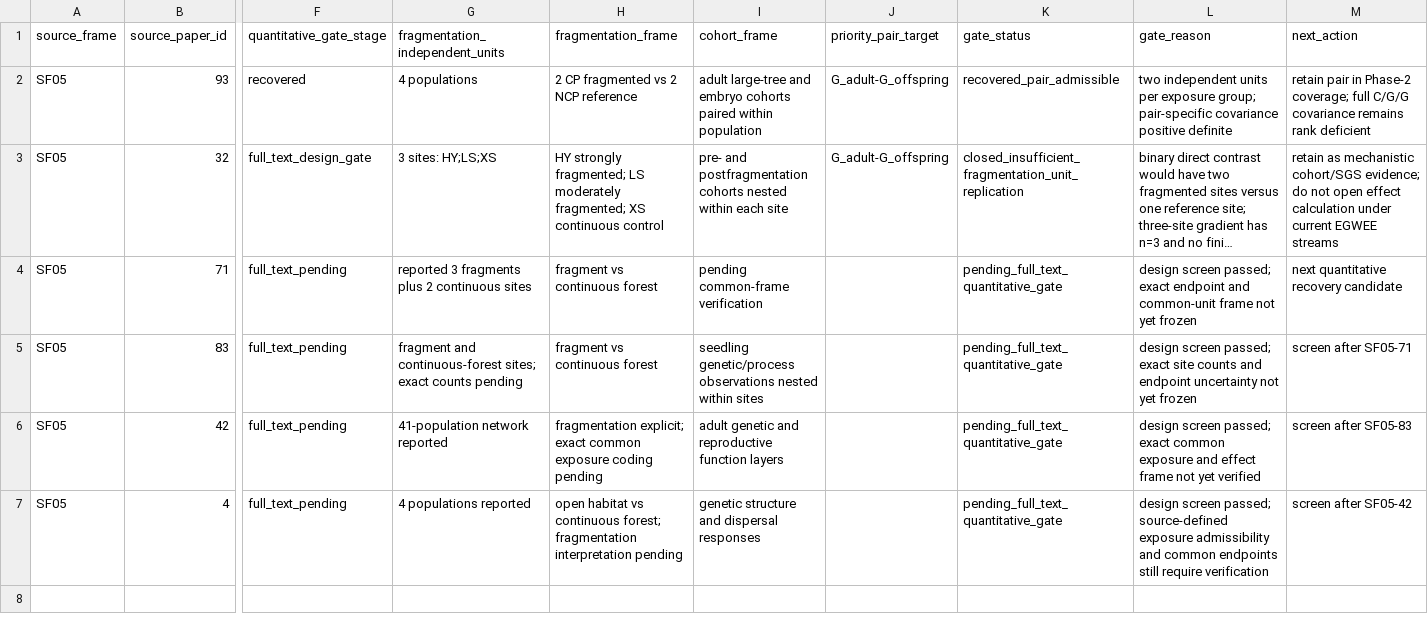
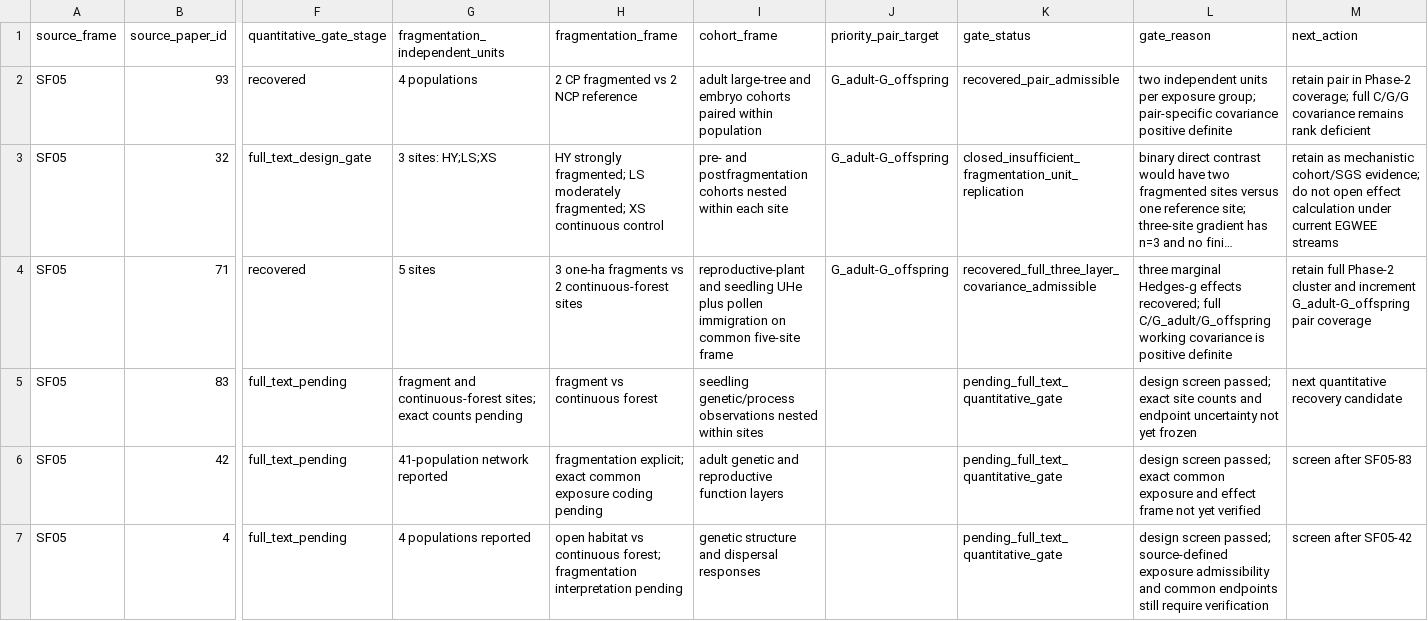
Before and after one commit to zuizui0223/egwee, a CSV file: evidence/meta_extraction/phase2_sf05_quantitative_gate_v1.csv, drawn as a sheet; only a part is shown, gaps mark what is left out; long unchanged cells end in …; the diff covers the shown part only; the diff names each change by its address in the sheet, - before the commit and + after, or states it on an @@ line.

Commit message:
Promote Heliconia through quantitative gate

```diff
--- a/evidence/meta_extraction/phase2_sf05_quantitative_gate_v1.csv
+++ b/evidence/meta_extraction/phase2_sf05_quantitative_gate_v1.csv
-F4 (quantitative_gate_stage): full_text_pending
+F4 (quantitative_gate_stage): recovered
-G4 (fragmentation_independent_units): reported 3 fragments plus 2 continuous sites
+G4 (fragmentation_independent_units): 5 sites
-H4 (fragmentation_frame): fragment vs continuous forest
+H4 (fragmentation_frame): 3 one-ha fragments vs 2 continuous-forest sites
-I4 (cohort_frame): pending common-frame verification
+I4 (cohort_frame): reproductive-plant and seedling UHe plus pollen immigration on common five-site frame
-J4 (priority_pair_target): (empty)
+J4 (priority_pair_target): G_adult-G_offspring
-K4 (gate_status): pending_full_text_quantitative_gate
+K4 (gate_status): recovered_full_three_layer_covariance_admissible
-L4 (gate_reason): design screen passed; exact endpoint and common-unit frame not yet frozen
+L4 (gate_reason): three marginal Hedges-g effects recovered; full C/G_adult/G_offspring working covariance is positive definite
-M4 (next_action): next quantitative recovery candidate
+M4 (next_action): retain full Phase-2 cluster and increment G_adult-G_offspring pair coverage
-M5 (next_action): screen after SF05-71
+M5 (next_action): next quantitative recovery candidate
```
Also changed, not shown: 1 edited cell elsewhere in this file.
